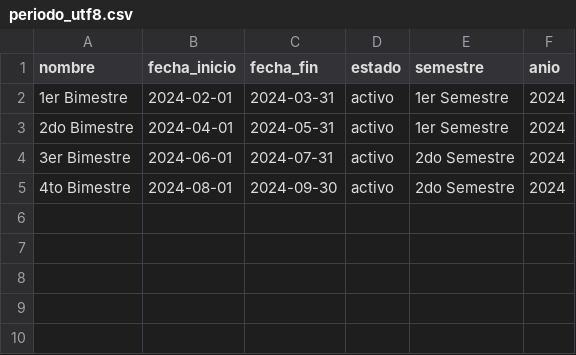
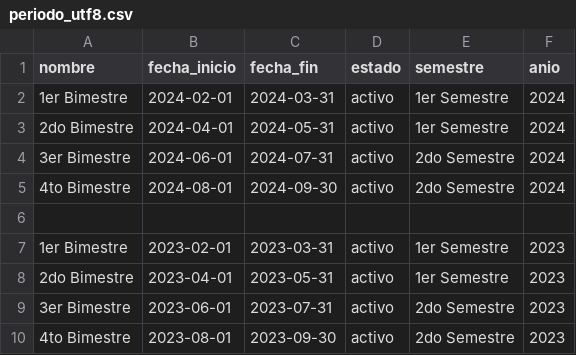
Before and after one commit to alexandervillarroel0078/aula_inteligente_bakend, a CSV file: scripts/periodo_utf8.csv, drawn as a sheet.

```diff
--- a/scripts/periodo_utf8.csv
+++ b/scripts/periodo_utf8.csv
@@ -5 +5,6 @@ nombre,fecha_inicio,fecha_fin,estado,semestre,anio
 4to Bimestre,2024-08-01,2024-09-30,activo,2do Semestre,2024
+
+1er Bimestre,2023-02-01,2023-03-31,activo,1er Semestre,2023
+2do Bimestre,2023-04-01,2023-05-31,activo,1er Semestre,2023
+3er Bimestre,2023-06-01,2023-07-31,activo,2do Semestre,2023
+4to Bimestre,2023-08-01,2023-09-30,activo,2do Semestre,2023
```
Also changed, not shown: scripts/grado_utf8.csv, scripts/materia_utf8.csv, 9 other files.
